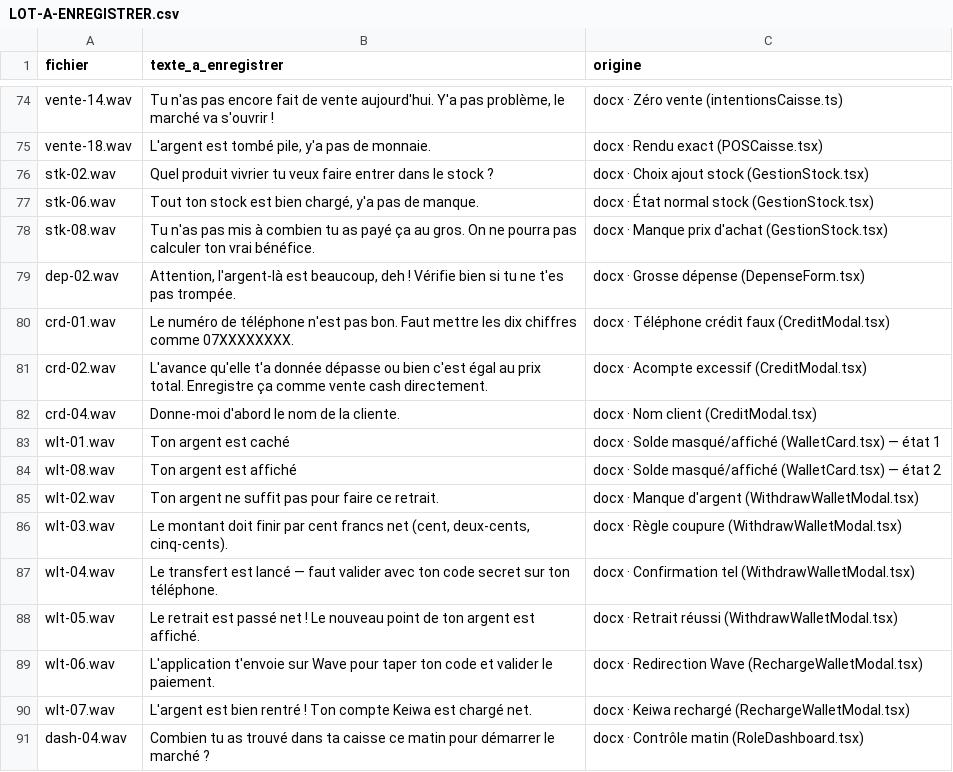
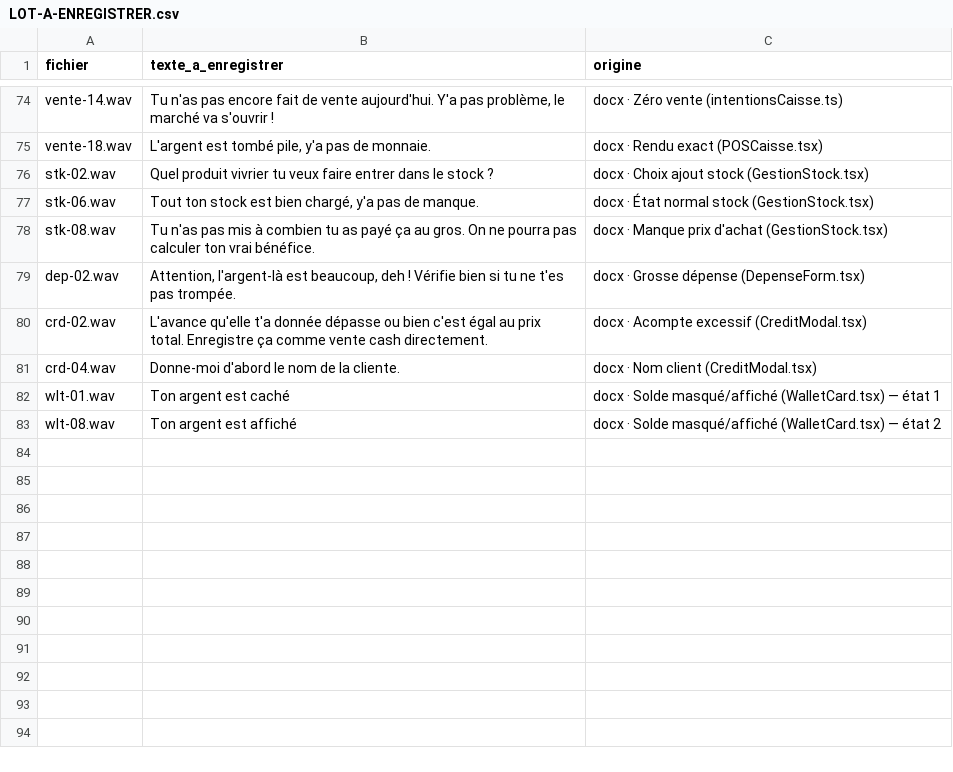
Before and after one commit to SOMET1010/julaba-app, a CSV file: docs/voix/LOT-A-ENREGISTRER.csv, drawn as a sheet; only a part is shown, gaps mark what is left out; the diff names each change by its address in the sheet, - before the commit and + after, or states it on an @@ line.

```diff
--- a/docs/voix/LOT-A-ENREGISTRER.csv
+++ b/docs/voix/LOT-A-ENREGISTRER.csv
-row 80: crd-01.wav | Le numéro de téléphone n'est pas bon. Faut mettre les dix chiffres comme 07XXXXXXXX. | docx · Téléphone crédit faux (CreditModal.tsx)
-row 85: wlt-02.wav | Ton argent ne suffit pas pour faire ce retrait. | docx · Manque d'argent (WithdrawWalletModal.tsx)
-row 86: wlt-03.wav | Le montant doit finir par cent francs net (cent, deux-cents, cinq-cents). | docx · Règle coupure (WithdrawWalletModal.tsx)
-row 87: wlt-04.wav | Le transfert est lancé — faut valider avec ton code secret sur ton téléphone. | docx · Confirmation tel (WithdrawWalletModal.tsx)
-row 88: wlt-05.wav | Le retrait est passé net ! Le nouveau point de ton argent est affiché. | docx · Retrait réussi (WithdrawWalletModal.tsx)
-row 89: wlt-06.wav | L'application t'envoie sur Wave pour taper ton code et valider le paiement. | docx · Redirection Wave (RechargeWalletModal.tsx)
-row 90: wlt-07.wav | L'argent est bien rentré ! Ton compte Keiwa est chargé net. | docx · Keiwa rechargé (RechargeWalletModal.tsx)
-row 91: dash-04.wav | Combien tu as trouvé dans ta caisse ce matin pour démarrer le marché ? | docx · Contrôle matin (RoleDashboard.tsx)
```
Also changed, not shown: 2 other files.
